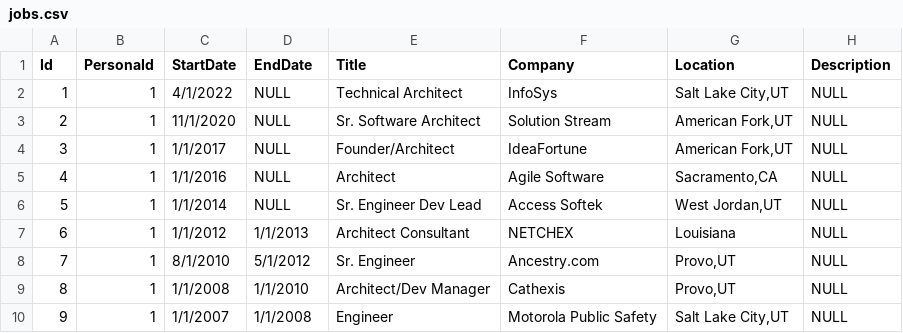
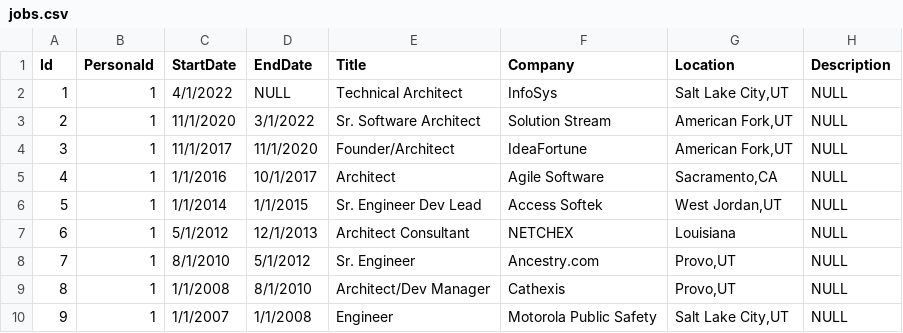
Before and after one commit to rodmjay/ResumePro, a CSV file: ResumePro/Seeding/csv/jobs.csv, drawn as a sheet.

```diff
--- a/ResumePro/Seeding/csv/jobs.csv
+++ b/ResumePro/Seeding/csv/jobs.csv
@@ -2,9 +2,9 @@
 1,1,4/1/2022,NULL,Technical Architect,InfoSys,"Salt Lake City,UT",NULL
-2,1,11/1/2020,NULL,Sr. Software Architect,Solution Stream,"American Fork,UT",NULL
-3,1,1/1/2017,NULL,"Founder/Architect",IdeaFortune,"American Fork,UT",NULL
-4,1,1/1/2016,NULL,"Architect","Agile Software","Sacramento,CA",NULL
-5,1,1/1/2014,NULL,"Sr. Engineer Dev Lead","Access Softek","West Jordan,UT",NULL
-6,1,1/1/2012,1/1/2013,"Architect Consultant","NETCHEX","Louisiana",NULL
+2,1,11/1/2020,3/1/2022,Sr. Software Architect,Solution Stream,"American Fork,UT",NULL
+3,1,11/1/2017,11/1/2020,"Founder/Architect",IdeaFortune,"American Fork,UT",NULL
+4,1,1/1/2016,10/1/2017,"Architect","Agile Software","Sacramento,CA",NULL
+5,1,1/1/2014,1/1/2015,"Sr. Engineer Dev Lead","Access Softek","West Jordan,UT",NULL
+6,1,5/1/2012,12/1/2013,"Architect Consultant","NETCHEX","Louisiana",NULL
 7,1,8/1/2010,5/1/2012,"Sr. Engineer","Ancestry.com","Provo,UT",NULL
-8,1,1/1/2008,1/1/2010,"Architect/Dev Manager","Cathexis","Provo,UT",NULL
+8,1,1/1/2008,8/1/2010,"Architect/Dev Manager","Cathexis","Provo,UT",NULL
 9,1,1/1/2007,1/1/2008,"Engineer","Motorola Public Safety","Salt Lake City,UT",NULL
```
Also changed, not shown: ResumePro/Seeding/csv/references.csv, ResumePro/Seeding/csv/resumes.csv, 23 other files.
